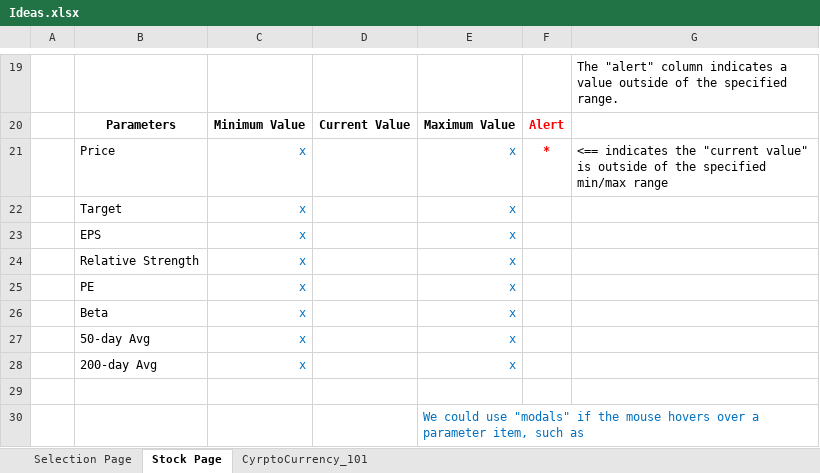
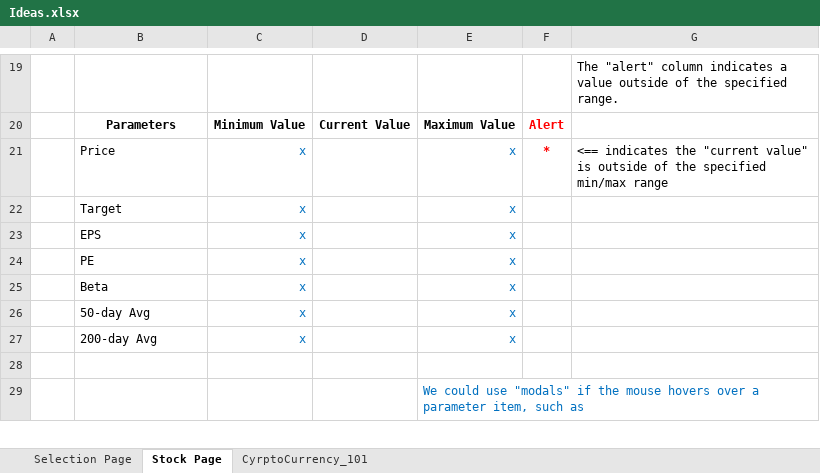
Before and after one commit to tzeuch0922/stock-manager, an Excel workbook: artifacts/Ideas.xlsx, sheet Stock Page, drawn as a sheet; only a part is shown, gaps mark what is left out; values as stored, in another font and other column widths than the file's, no borders; charts and pictures not drawn; the diff names each change by its address in the sheet, - before the commit and + after, or states it on an @@ line.

```diff
--- a/artifacts/Ideas.xlsx (sheet Stock Page)
+++ b/artifacts/Ideas.xlsx (sheet Stock Page)
-row 24:  | Relative Strength | x |  | x
```
Also changed, not shown: sheet CyrptoCurrency_101, charts or pictures, 2 other files.
